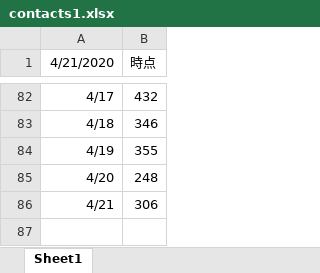
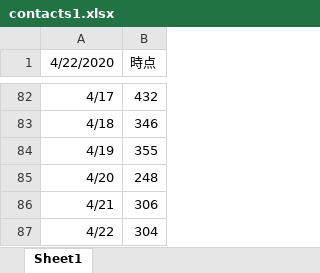
Before and after one commit to y-chan/covid19osaka-scraping, an Excel workbook: contacts1.xlsx, sheet Sheet1, drawn as a sheet; only a part is shown, gaps mark what is left out; values as stored, in another font and other column widths than the file's, no borders; charts and pictures not drawn; the diff names each change by its address in the sheet, - before the commit and + after, or states it on an @@ line.

```diff
--- a/contacts1.xlsx (sheet Sheet1)
+++ b/contacts1.xlsx (sheet Sheet1)
-A1: 4/21/2020
+A1: 4/22/2020
+row 87: 4/22 | 304
```
Also changed, not shown: contacts2.xlsx, patients_and_inspections.xlsx, 1 other file.
